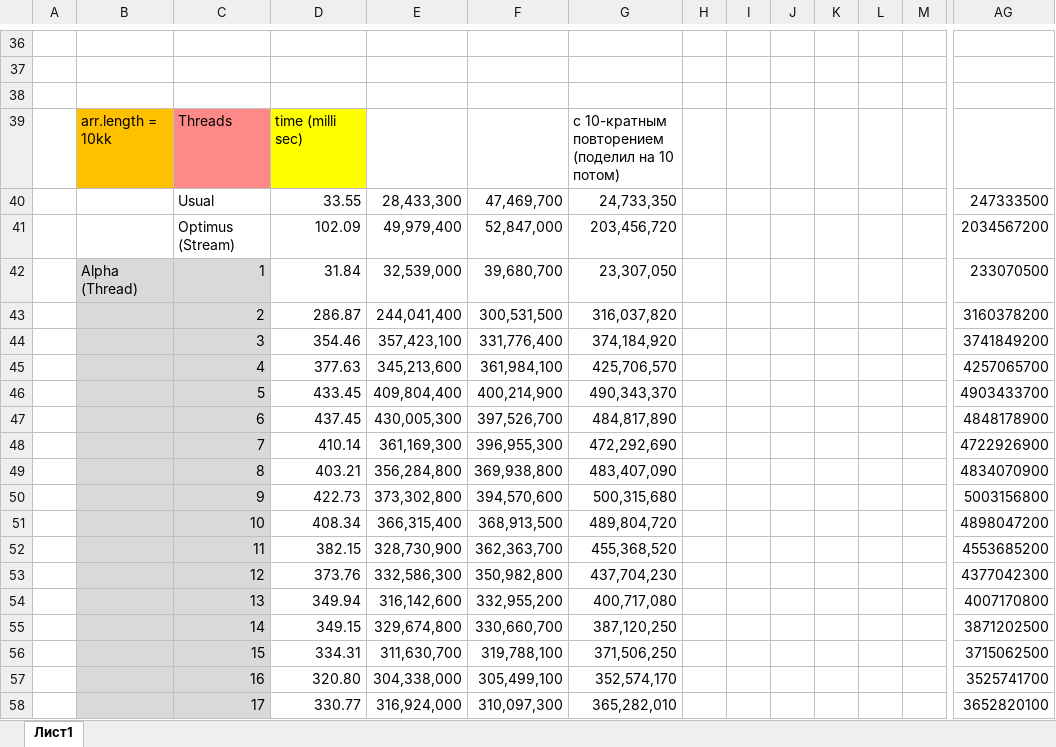
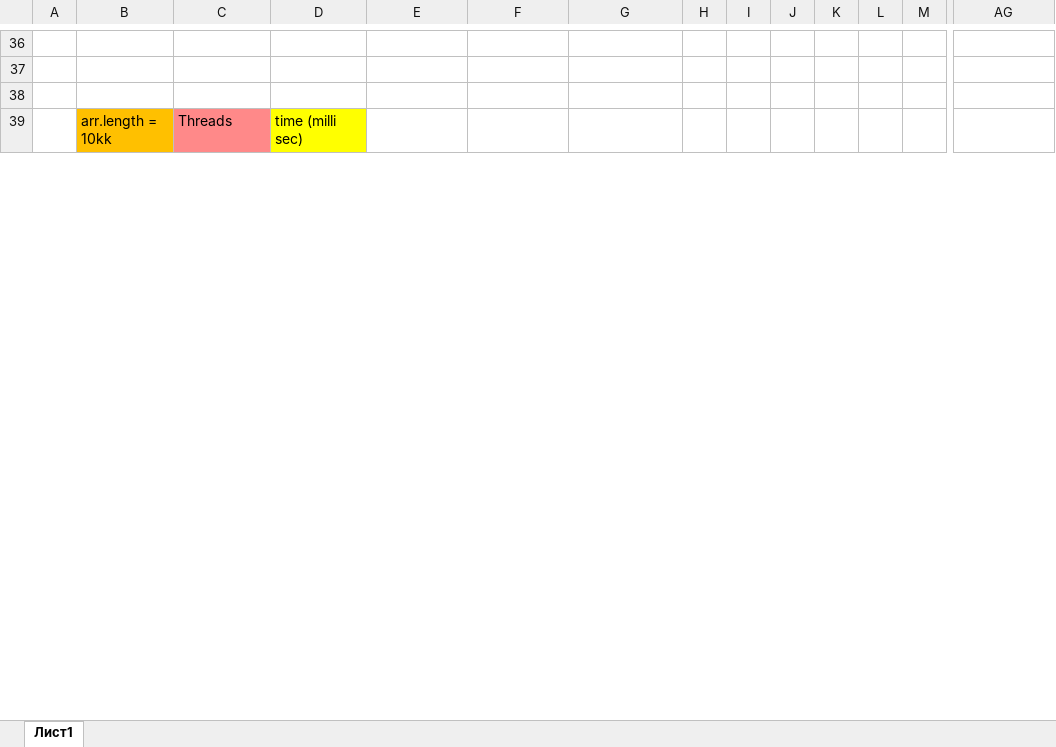
Before and after one commit to Hom4ikTop4ik/OOP, an Excel workbook: Task_2_1_1/time.xlsx, sheet Лист1, drawn as a sheet; only a part is shown, gaps mark what is left out; values as stored, in another font and other column widths than the file's, no borders; charts and pictures not drawn; removed rows and columns are numbered as before the commit, all else as after; rows hold the shown columns only; the diff covers the shown part only; the diff names each change by its address in the sheet, - before the commit and + after, or states it on an @@ line.

```diff
--- a/Task_2_1_1/time.xlsx (sheet Лист1)
+++ b/Task_2_1_1/time.xlsx (sheet Лист1)
-G39: с 10-кратным повторением (поделил на 10 потом)
+G39: (empty)
-row 40:  |  | Usual | 33.55 | 28,433,300 | 47,469,700 | 24,733,350 |  |  |  |  |  |  | 247333500
-row 41:  |  | Optimus (Stream) | 102.09 | 49,979,400 | 52,847,000 | 203,456,720 |  |  |  |  |  |  | 2034567200
-row 42:  | Alpha (Thread) | 1 | 31.84 | 32,539,000 | 39,680,700 | 23,307,050 |  |  |  |  |  |  | 233070500
-row 43:  |  | 2 | 286.87 | 244,041,400 | 300,531,500 | 316,037,820 |  |  |  |  |  |  | 3160378200
-row 44:  |  | 3 | 354.46 | 357,423,100 | 331,776,400 | 374,184,920 |  |  |  |  |  |  | 3741849200
-row 45:  |  | 4 | 377.63 | 345,213,600 | 361,984,100 | 425,706,570 |  |  |  |  |  |  | 4257065700
-row 46:  |  | 5 | 433.45 | 409,804,400 | 400,214,900 | 490,343,370 |  |  |  |  |  |  | 4903433700
-row 47:  |  | 6 | 437.45 | 430,005,300 | 397,526,700 | 484,817,890 |  |  |  |  |  |  | 4848178900
-row 48:  |  | 7 | 410.14 | 361,169,300 | 396,955,300 | 472,292,690 |  |  |  |  |  |  | 4722926900
-row 49:  |  | 8 | 403.21 | 356,284,800 | 369,938,800 | 483,407,090 |  |  |  |  |  |  | 4834070900
-row 50:  |  | 9 | 422.73 | 373,302,800 | 394,570,600 | 500,315,680 |  |  |  |  |  |  | 5003156800
-row 51:  |  | 10 | 408.34 | 366,315,400 | 368,913,500 | 489,804,720 |  |  |  |  |  |  | 4898047200
-row 52:  |  | 11 | 382.15 | 328,730,900 | 362,363,700 | 455,368,520 |  |  |  |  |  |  | 4553685200
-row 53:  |  | 12 | 373.76 | 332,586,300 | 350,982,800 | 437,704,230 |  |  |  |  |  |  | 4377042300
-row 54:  |  | 13 | 349.94 | 316,142,600 | 332,955,200 | 400,717,080 |  |  |  |  |  |  | 4007170800
-row 55:  |  | 14 | 349.15 | 329,674,800 | 330,660,700 | 387,120,250 |  |  |  |  |  |  | 3871202500
-row 56:  |  | 15 | 334.31 | 311,630,700 | 319,788,100 | 371,506,250 |  |  |  |  |  |  | 3715062500
-row 57:  |  | 16 | 320.80 | 304,338,000 | 305,499,100 | 352,574,170 |  |  |  |  |  |  | 3525741700
-row 58:  |  | 17 | 330.77 | 316,924,000 | 310,097,300 | 365,282,010 |  |  |  |  |  |  | 3652820100
```
Also changed, not shown: 104 added rows and 47 removed rows elsewhere in this sheet, charts or pictures, 3 other files.
